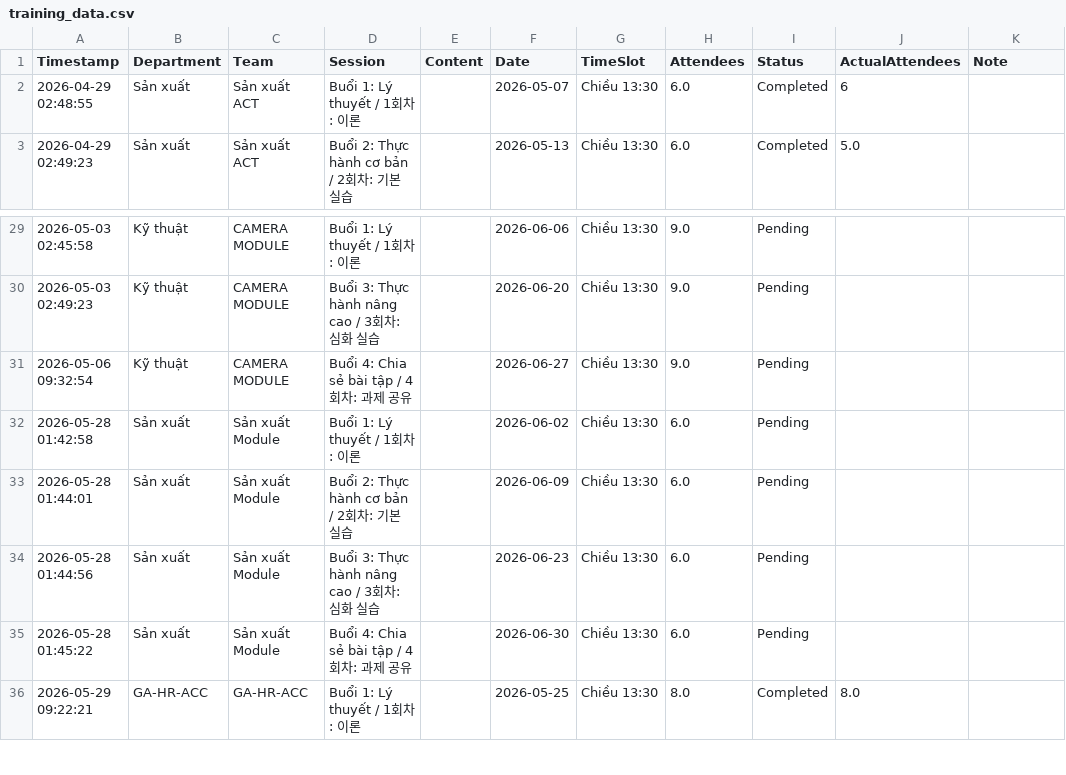
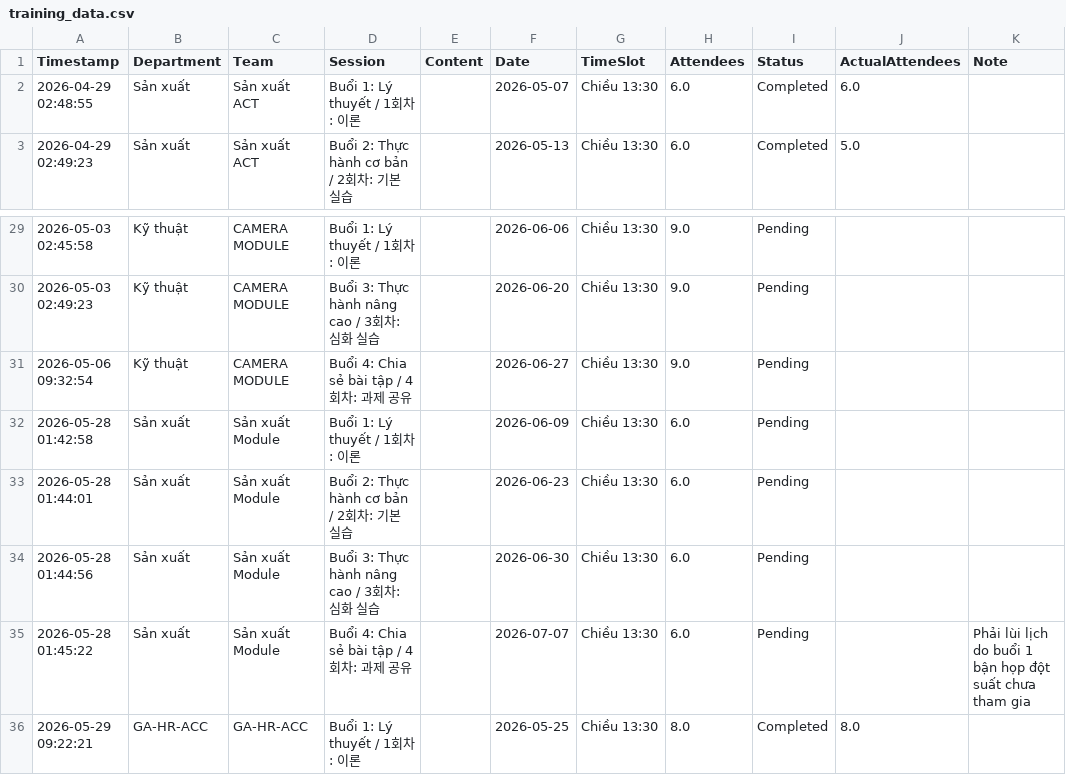
Before and after one commit to lythixuanulsa-hub/AI-Training-Hub, a CSV file: training_data.csv, drawn as a sheet; only a part is shown, gaps mark what is left out.

Commit message:
Cap nhat du lieu tu local dashboard

```diff
--- a/training_data.csv
+++ b/training_data.csv
@@ -1,3 +1,3 @@
 Timestamp,Department,Team,Session,Content,Date,TimeSlot,Attendees,Status,ActualAttendees,Note
-2026-04-29 02:48:55,Sản xuất,Sản xuất ACT,Buổi 1: Lý thuyết / 1회차: 이론,,2026-05-07,Chiều 13:30,6.0,Completed,6,
+2026-04-29 02:48:55,Sản xuất,Sản xuất ACT,Buổi 1: Lý thuyết / 1회차: 이론,,2026-05-07,Chiều 13:30,6.0,Completed,6.0,
 2026-04-29 02:49:23,Sản xuất,Sản xuất ACT,Buổi 2: Thực hành cơ bản / 2회차: 기본 실습,,2026-05-13,Chiều 13:30,6.0,Completed,5.0,
@@ -31,6 +31,6 @@ Timestamp,Department,Team,Session,Content,Date,TimeSlot,Attendees,Status,ActualA
 2026-05-06 09:32:54,Kỹ thuật,CAMERA MODULE,Buổi 4: Chia sẻ bài tập / 4회차: 과제 공유,,2026-06-27,Chiều 13:30,9.0,Pending,,
-2026-05-28 01:42:58,Sản xuất,Sản xuất Module,Buổi 1: Lý thuyết / 1회차: 이론,,2026-06-02,Chiều 13:30,6.0,Pending,,
-2026-05-28 01:44:01,Sản xuất,Sản xuất Module,Buổi 2: Thực hành cơ bản / 2회차: 기본 실습,,2026-06-09,Chiều 13:30,6.0,Pending,,
-2026-05-28 01:44:56,Sản xuất,Sản xuất Module,Buổi 3: Thực hành nâng cao / 3회차: 심화 실습,,2026-06-23,Chiều 13:30,6.0,Pending,,
-2026-05-28 01:45:22,Sản xuất,Sản xuất Module,Buổi 4: Chia sẻ bài tập / 4회차: 과제 공유,,2026-06-30,Chiều 13:30,6.0,Pending,,
+2026-05-28 01:42:58,Sản xuất,Sản xuất Module,Buổi 1: Lý thuyết / 1회차: 이론,,2026-06-09,Chiều 13:30,6.0,Pending,,
+2026-05-28 01:44:01,Sản xuất,Sản xuất Module,Buổi 2: Thực hành cơ bản / 2회차: 기본 실습,,2026-06-23,Chiều 13:30,6.0,Pending,,
+2026-05-28 01:44:56,Sản xuất,Sản xuất Module,Buổi 3: Thực hành nâng cao / 3회차: 심화 실습,,2026-06-30,Chiều 13:30,6.0,Pending,,
+2026-05-28 01:45:22,Sản xuất,Sản xuất Module,Buổi 4: Chia sẻ bài tập / 4회차: 과제 공유,,2026-07-07,Chiều 13:30,6.0,Pending,,Phải lùi lịch do buổi 1 bận họp đột suất chưa tham gia
 2026-05-29 09:22:21,GA-HR-ACC,GA-HR-ACC,Buổi 1: Lý thuyết / 1회차: 이론,,2026-05-25,Chiều 13:30,8.0,Completed,8.0,
```
